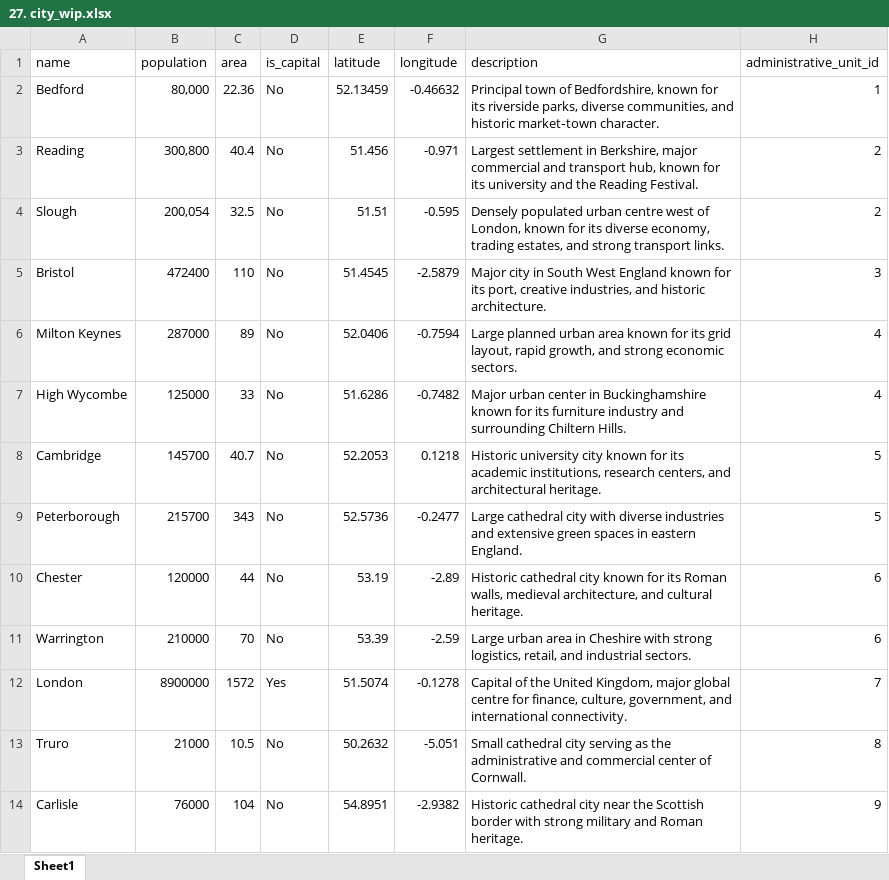
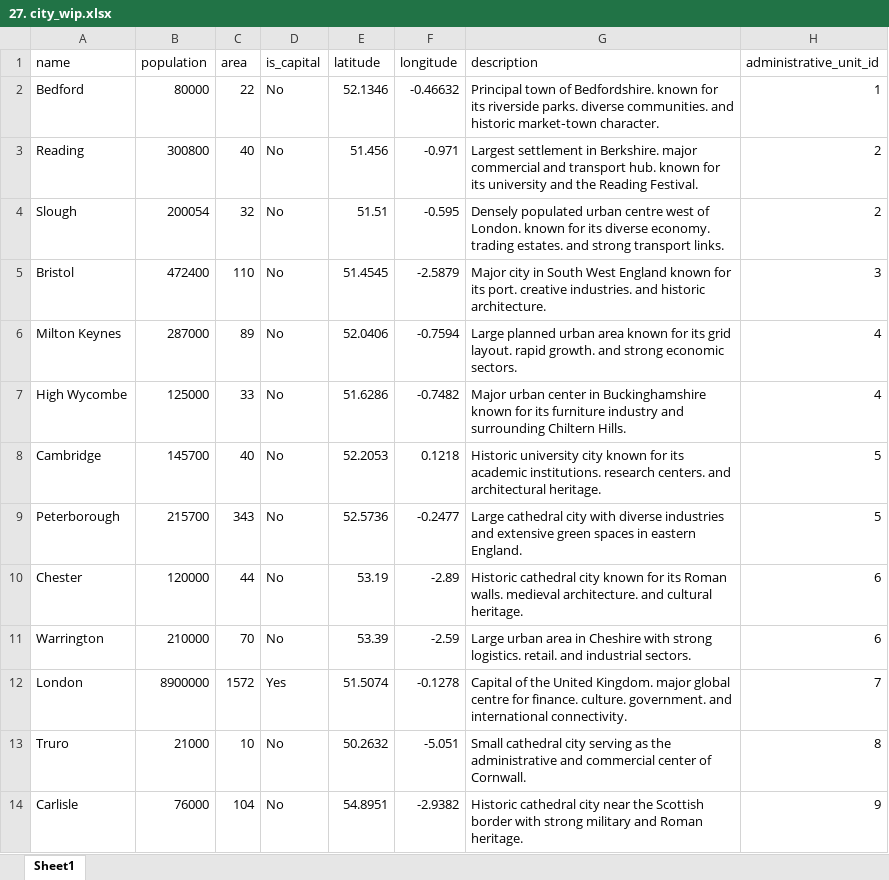
Before and after one commit to ProcopieGabi0112/Tech_Hunt_Engine, an Excel workbook: 2. Components/2.1. Cloud Component/2.1.1. Autonomous_Database/3. autonomous_db_owner (wip)/4. dml/2. location_area [21,24-28,6]/27. city_wip.xlsx, sheet Sheet1, drawn as a sheet; only a part is shown; values as stored, in another font and other column widths than the file's, no cell formats; the diff covers the shown part only; the diff names each change by its address in the sheet, - before the commit and + after, or states it on an @@ line.

```diff
--- a/2. Components/2.1. Cloud Component/2.1.1. Autonomous_Database/3. autonomous_db_owner (wip)/4. dml/2. location_area [21,24-28,6]/27. city_wip.xlsx (sheet Sheet1)
+++ b/2. Components/2.1. Cloud Component/2.1.1. Autonomous_Database/3. autonomous_db_owner (wip)/4. dml/2. location_area [21,24-28,6]/27. city_wip.xlsx (sheet Sheet1)
-B2 (population): 80,000
+B2 (population): 80000
-C2 (area): 22.36
+C2 (area): 22
-E2 (latitude): 52.13459
+E2 (latitude): 52.1346
-G2 (description): …town of Bedfordshire, known for its riverside parks, diverse communities, and historic…
+G2 (description): …town of Bedfordshire. known for its riverside parks. diverse communities. and historic…
-B3 (population): 300,800
+B3 (population): 300800
-C3 (area): 40.4
+C3 (area): 40
-G3 (description): …settlement in Berkshire, major commercial and transport hub, known for…
+G3 (description): …settlement in Berkshire. major commercial and transport hub. known for…
-B4 (population): 200,054
+B4 (population): 200054
-C4 (area): 32.5
+C4 (area): 32
-G4 (description): …west of London, known for its diverse economy, trading estates, and strong…
+G4 (description): …west of London. known for its diverse economy. trading estates. and strong…
-G5 (description): …for its port, creative industries, and historic…
+G5 (description): …for its port. creative industries. and historic…
-G6 (description): …its grid layout, rapid growth, and strong…
+G6 (description): …its grid layout. rapid growth. and strong…
-C8 (area): 40.7
+C8 (area): 40
-G8 (description): …its academic institutions, research centers, and architectural…
+G8 (description): …its academic institutions. research centers. and architectural…
-G10 (description): …its Roman walls, medieval architecture, and cultural…
+G10 (description): …its Roman walls. medieval architecture. and cultural…
-G11 (description): …with strong logistics, retail, and industrial…
+G11 (description): …with strong logistics. retail. and industrial…
-G12 (description): …the United Kingdom, major global centre for finance, culture, government, and international…
+G12 (description): …the United Kingdom. major global centre for finance. culture. government. and international…
-C13 (area): 10.5
+C13 (area): 10
```
Also changed, not shown: 184 edited cells elsewhere in this sheet, cell formats, 1 other file.
